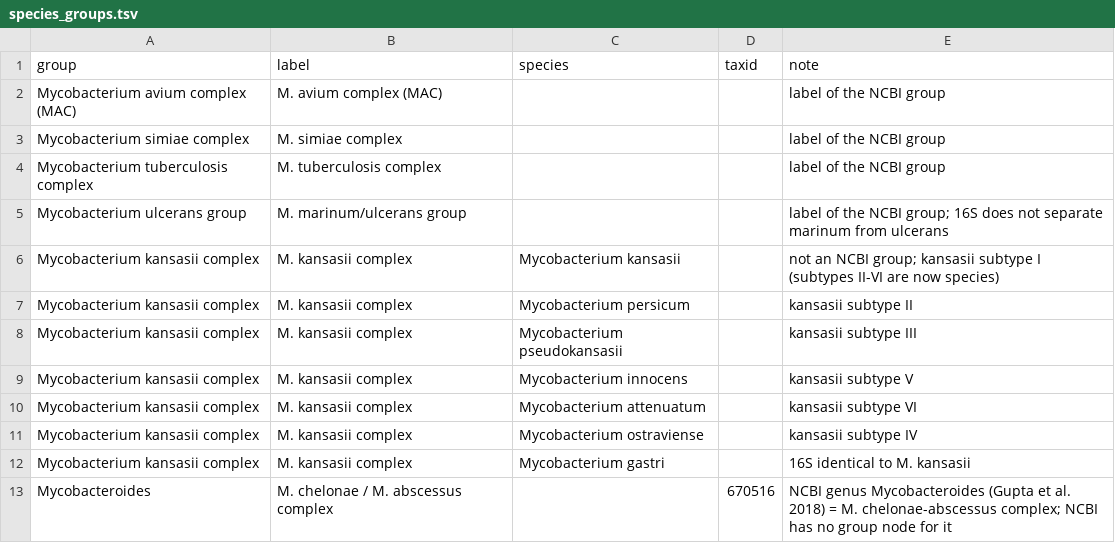
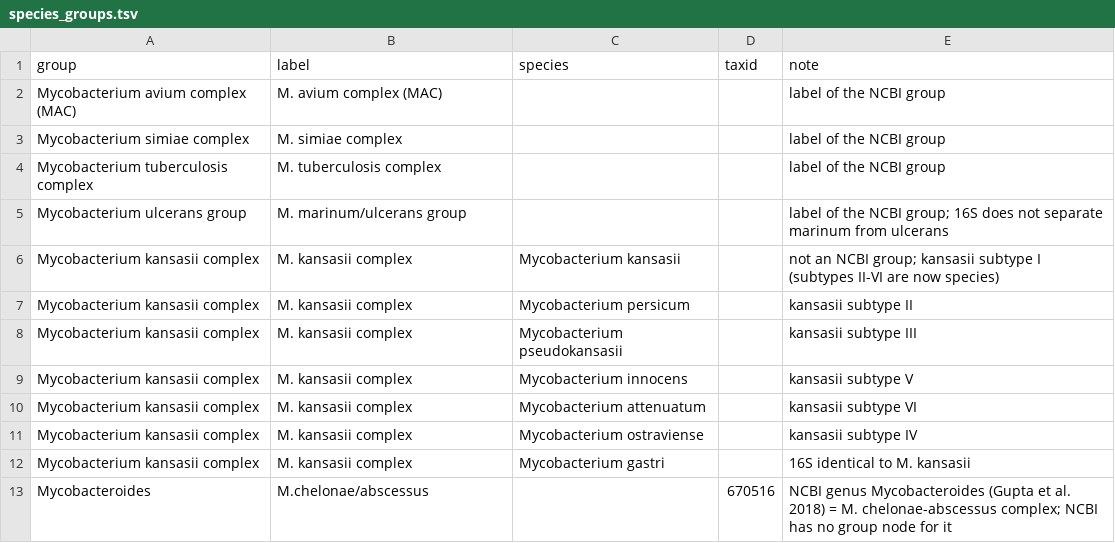
Before and after one commit to michaelmeuli/cosmic-seq, a TSV file: species_groups.tsv, drawn as a sheet.

```diff
--- a/species_groups.tsv
+++ b/species_groups.tsv
@@ -12,2 +12,2 @@ Mycobacterium kansasii complex	M. kansasii complex	Mycobacterium ostraviense		ka
 Mycobacterium kansasii complex	M. kansasii complex	Mycobacterium gastri		16S identical to M. kansasii
-Mycobacteroides	M. chelonae / M. abscessus complex		670516	NCBI genus Mycobacteroides (Gupta et al. 2018) = M. chelonae-abscessus complex; NCBI has no group node for it
+Mycobacteroides	M.chelonae/abscessus		670516	NCBI genus Mycobacteroides (Gupta et al. 2018) = M. chelonae-abscessus complex; NCBI has no group node for it
```
